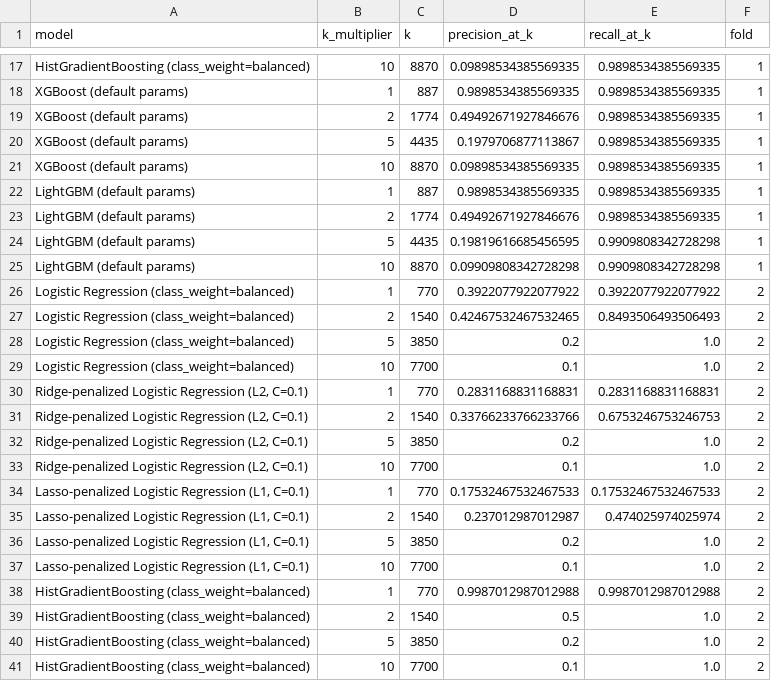
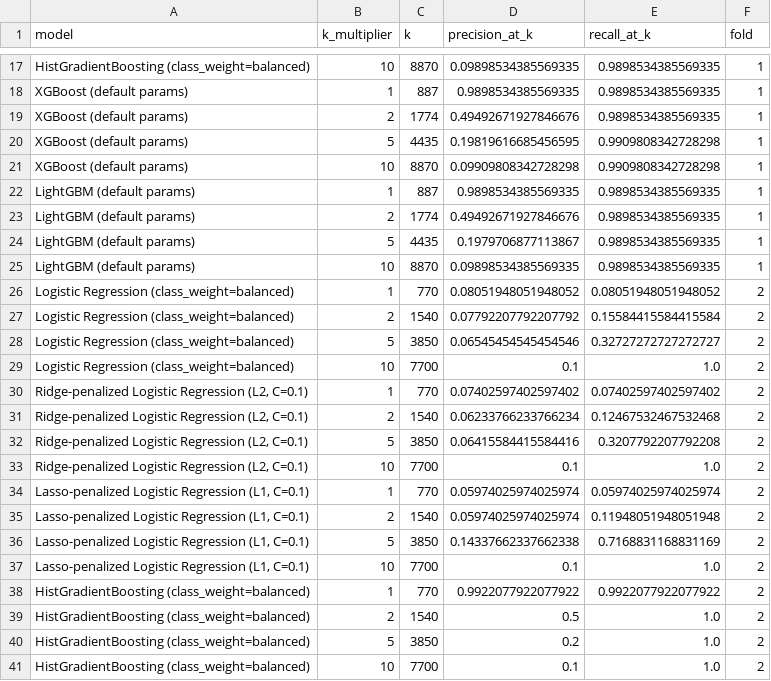
Before and after one commit to melvinmathew9991/aml-fraud-detection-pipeline, a CSV file: data/processed/precision_recall_at_k_by_fold.csv, drawn as a sheet; only a part is shown, gaps mark what is left out; the diff covers the shown part only.

```diff
--- a/data/processed/precision_recall_at_k_by_fold.csv
+++ b/data/processed/precision_recall_at_k_by_fold.csv
@@ -19,21 +19,21 @@ XGBoost (default params),1,887,0.9898534385569335,0.9898534385569335,1
 XGBoost (default params),2,1774,0.49492671927846676,0.9898534385569335,1
-XGBoost (default params),5,4435,0.1979706877113867,0.9898534385569335,1
-XGBoost (default params),10,8870,0.09898534385569335,0.9898534385569335,1
+XGBoost (default params),5,4435,0.19819616685456595,0.9909808342728298,1
+XGBoost (default params),10,8870,0.09909808342728298,0.9909808342728298,1
 LightGBM (default params),1,887,0.9898534385569335,0.9898534385569335,1
 LightGBM (default params),2,1774,0.49492671927846676,0.9898534385569335,1
-LightGBM (default params),5,4435,0.19819616685456595,0.9909808342728298,1
-LightGBM (default params),10,8870,0.09909808342728298,0.9909808342728298,1
-Logistic Regression (class_weight=balanced),1,770,0.3922077922077922,0.3922077922077922,2
-Logistic Regression (class_weight=balanced),2,1540,0.42467532467532465,0.8493506493506493,2
-Logistic Regression (class_weight=balanced),5,3850,0.2,1.0,2
+LightGBM (default params),5,4435,0.1979706877113867,0.9898534385569335,1
+LightGBM (default params),10,8870,0.09898534385569335,0.9898534385569335,1
+Logistic Regression (class_weight=balanced),1,770,0.08051948051948052,0.08051948051948052,2
+Logistic Regression (class_weight=balanced),2,1540,0.07792207792207792,0.15584415584415584,2
+Logistic Regression (class_weight=balanced),5,3850,0.06545454545454546,0.32727272727272727,2
 Logistic Regression (class_weight=balanced),10,7700,0.1,1.0,2
-"Ridge-penalized Logistic Regression (L2, C=0.1)",1,770,0.2831168831168831,0.2831168831168831,2
-"Ridge-penalized Logistic Regression (L2, C=0.1)",2,1540,0.33766233766233766,0.6753246753246753,2
-"Ridge-penalized Logistic Regression (L2, C=0.1)",5,3850,0.2,1.0,2
+"Ridge-penalized Logistic Regression (L2, C=0.1)",1,770,0.07402597402597402,0.07402597402597402,2
+"Ridge-penalized Logistic Regression (L2, C=0.1)",2,1540,0.06233766233766234,0.12467532467532468,2
+"Ridge-penalized Logistic Regression (L2, C=0.1)",5,3850,0.06415584415584416,0.3207792207792208,2
 "Ridge-penalized Logistic Regression (L2, C=0.1)",10,7700,0.1,1.0,2
-"Lasso-penalized Logistic Regression (L1, C=0.1)",1,770,0.17532467532467533,0.17532467532467533,2
-"Lasso-penalized Logistic Regression (L1, C=0.1)",2,1540,0.237012987012987,0.474025974025974,2
-"Lasso-penalized Logistic Regression (L1, C=0.1)",5,3850,0.2,1.0,2
+"Lasso-penalized Logistic Regression (L1, C=0.1)",1,770,0.05974025974025974,0.05974025974025974,2
+"Lasso-penalized Logistic Regression (L1, C=0.1)",2,1540,0.05974025974025974,0.11948051948051948,2
+"Lasso-penalized Logistic Regression (L1, C=0.1)",5,3850,0.14337662337662338,0.7168831168831169,2
 "Lasso-penalized Logistic Regression (L1, C=0.1)",10,7700,0.1,1.0,2
-HistGradientBoosting (class_weight=balanced),1,770,0.9987012987012988,0.9987012987012988,2
+HistGradientBoosting (class_weight=balanced),1,770,0.9922077922077922,0.9922077922077922,2
 HistGradientBoosting (class_weight=balanced),2,1540,0.5,1.0,2
```
Also changed, not shown: 48 edited cells elsewhere in this file, data/processed/error_analysis_profile.csv, data/processed/model_comparison.csv, 38 other files.
